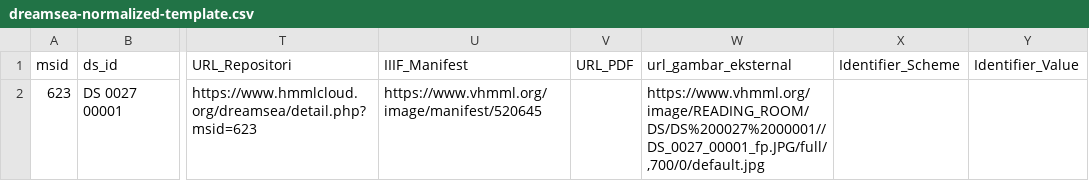
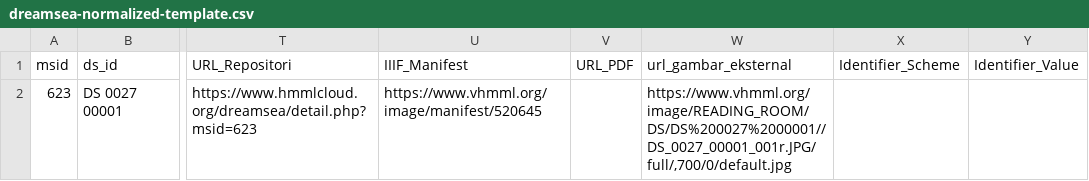
Before and after one commit to Ilhamkang/kandaga, a CSV file: import-examples/dreamsea-normalized-template.csv, drawn as a sheet; only a part is shown, gaps mark what is left out; the diff names each change by its address in the sheet, - before the commit and + after, or states it on an @@ line.

Commit message:
Dokumentasikan URL gambar IIIF statis untuk impor DREAMSEA

```diff
--- a/import-examples/dreamsea-normalized-template.csv
+++ b/import-examples/dreamsea-normalized-template.csv
-W2 (url_gambar_eksternal): https://www.vhmml.org/image/READING_ROOM/DS/DS%200027%2000001//DS_0027_00001_fp.JPG/full/,700/0/default.jpg
+W2 (url_gambar_eksternal): https://www.vhmml.org/image/READING_ROOM/DS/DS%200027%2000001//DS_0027_00001_001r.JPG/full/,700/0/default.jpg
```
Also changed, not shown: 1 other file.
